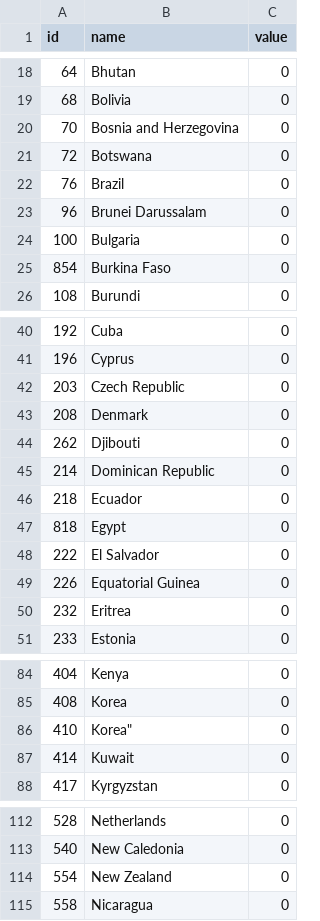
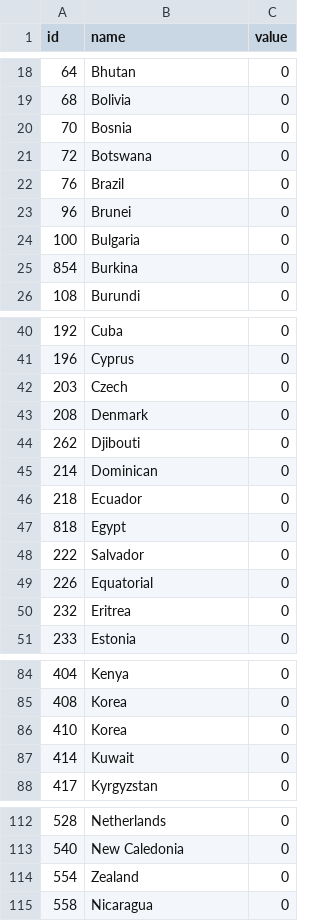
Before and after one commit to yukonborealis/World-Facebook-Page-News-Map, a TSV file: html/world_map/world-110m-country-names.tsv, drawn as a sheet; only a part is shown, gaps mark what is left out; the diff covers the shown part only.

Commit message:
更新地圖字詞

```diff
--- a/html/world_map/world-110m-country-names.tsv
+++ b/html/world_map/world-110m-country-names.tsv
@@ -19,8 +19,8 @@ id	name	value
 68	Bolivia	0
-70	Bosnia and Herzegovina	0
+70	Bosnia	0
 72	Botswana	0
 76	Brazil	0
-96	Brunei Darussalam	0
+96	Brunei	0
 100	Bulgaria	0
-854	Burkina Faso	0
+854	Burkina	0
 108	Burundi	0
@@ -41,10 +41,10 @@ id	name	value
 196	Cyprus	0
-203	Czech Republic	0
+203	Czech	0
 208	Denmark	0
 262	Djibouti	0
-214	Dominican Republic	0
+214	Dominican	0
 218	Ecuador	0
 818	Egypt	0
-222	El Salvador	0
-226	Equatorial Guinea	0
+222	Salvador	0
+226	Equatorial	0
 232	Eritrea	0
@@ -85,3 +85,3 @@ id	name	value
 408	Korea	0
-410	Korea"	0
+410	Korea	0
 414	Kuwait	0
@@ -113,3 +113,3 @@ id	name	value
 540	New Caledonia	0
-554	New Zealand	0
+554	Zealand	0
 558	Nicaragua	0
```
Also changed, not shown: 1 edited cell elsewhere in this file.
